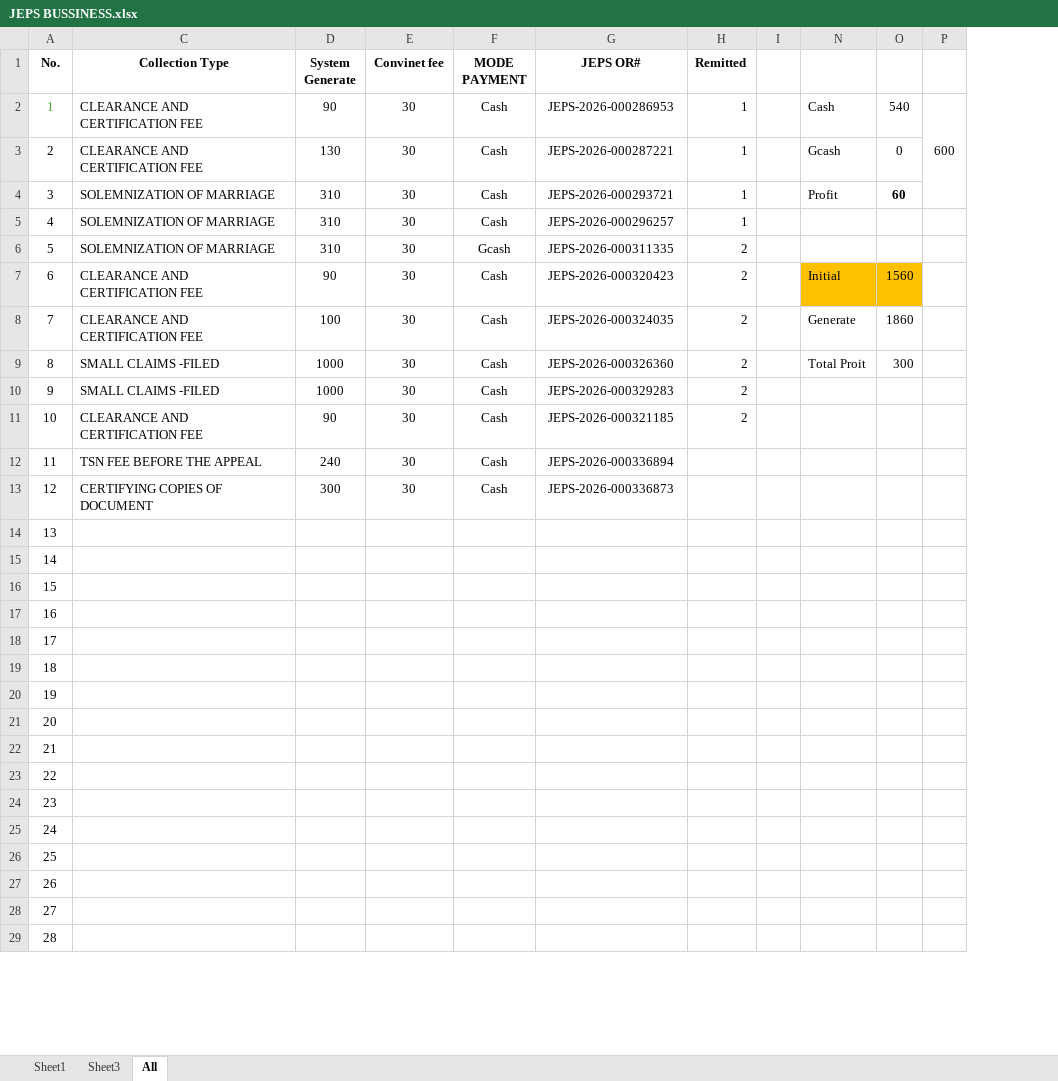
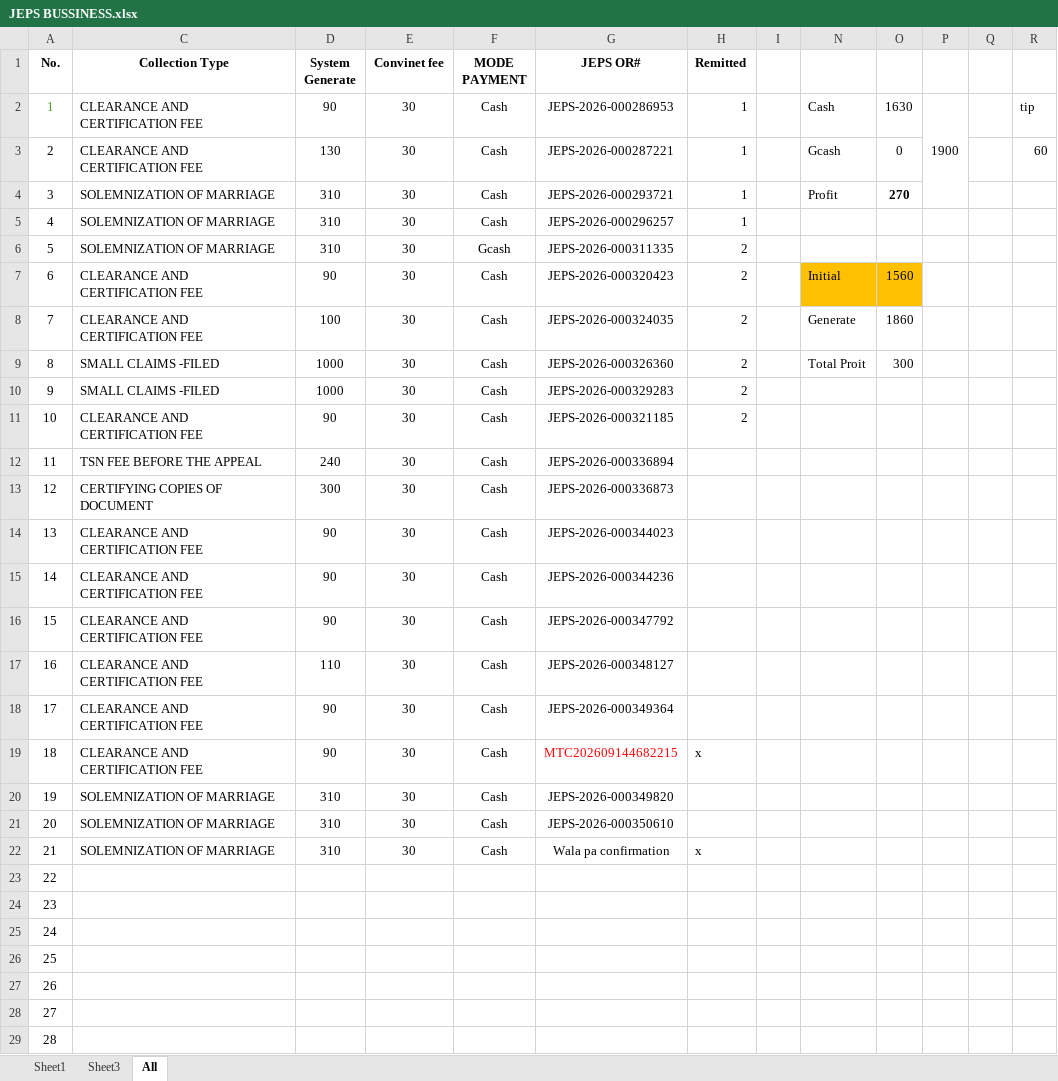
Before and after one commit to royalguard14/mtc, an Excel workbook: app/static/storage/JEPS BUSSINESS.xlsx, sheet All, drawn as a sheet; only a part is shown; values as stored, in another font and other column widths than the file's, no borders; removed rows and columns are numbered as before the commit, all else as after; the diff names each change by its address in the sheet, - before the commit and + after, or states it on an @@ line.

```diff
--- a/app/static/storage/JEPS BUSSINESS.xlsx (sheet All)
+++ b/app/static/storage/JEPS BUSSINESS.xlsx (sheet All)
-column P, row 2: 600
+column P, row 2: 1900
+column Q, empty
+column R, rows 2-3: tip | 60
-O2: 540
+O2: 1630
-O4: 60
+O4: 270
-C14:C19 (Collection Type): (empty)
+C14:C19 (Collection Type): CLEARANCE AND CERTIFICATION FEE
-D14:D16 (System Generate): (empty)
+D14:D16 (System Generate): 90
-E14:E22 (Convinet fee): (empty)
+E14:E22 (Convinet fee): 30
-F14:F22 (MODE PAYMENT): (empty)
+F14:F22 (MODE PAYMENT): Cash
-G14 (JEPS OR#): (empty)
+G14 (JEPS OR#): JEPS-2026-000344023
-G15 (JEPS OR#): (empty)
+G15 (JEPS OR#): JEPS-2026-000344236
-G16 (JEPS OR#): (empty)
+G16 (JEPS OR#): JEPS-2026-000347792
-D17 (System Generate): (empty)
+D17 (System Generate): 110
-G17 (JEPS OR#): (empty)
+G17 (JEPS OR#): JEPS-2026-000348127
-D18:D19 (System Generate): (empty)
+D18:D19 (System Generate): 90
-G18 (JEPS OR#): (empty)
+G18 (JEPS OR#): JEPS-2026-000349364
-G19 (JEPS OR#): (empty)
+G19 (JEPS OR#): MTC202609144682215
-H19 (Remitted): (empty)
+H19 (Remitted): x
-C20:C22 (Collection Type): (empty)
+C20:C22 (Collection Type): SOLEMNIZATION OF MARRIAGE
-D20:D22 (System Generate): (empty)
+D20:D22 (System Generate): 310
-G20 (JEPS OR#): (empty)
+G20 (JEPS OR#): JEPS-2026-000349820
-G21 (JEPS OR#): (empty)
+G21 (JEPS OR#): JEPS-2026-000350610
-G22 (JEPS OR#): (empty)
+G22 (JEPS OR#): Wala pa confirmation
-H22 (Remitted): (empty)
+H22 (Remitted): x
```
Also changed, not shown: 5 other files.
